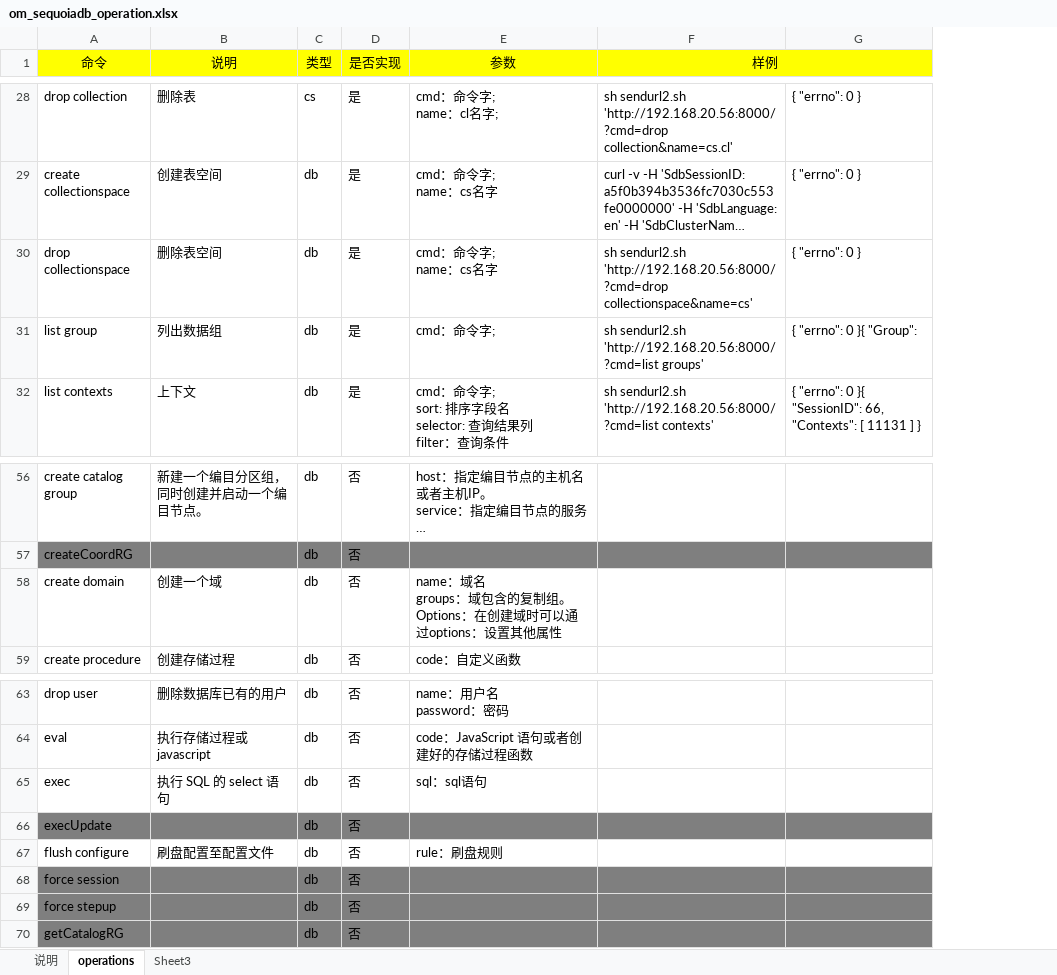
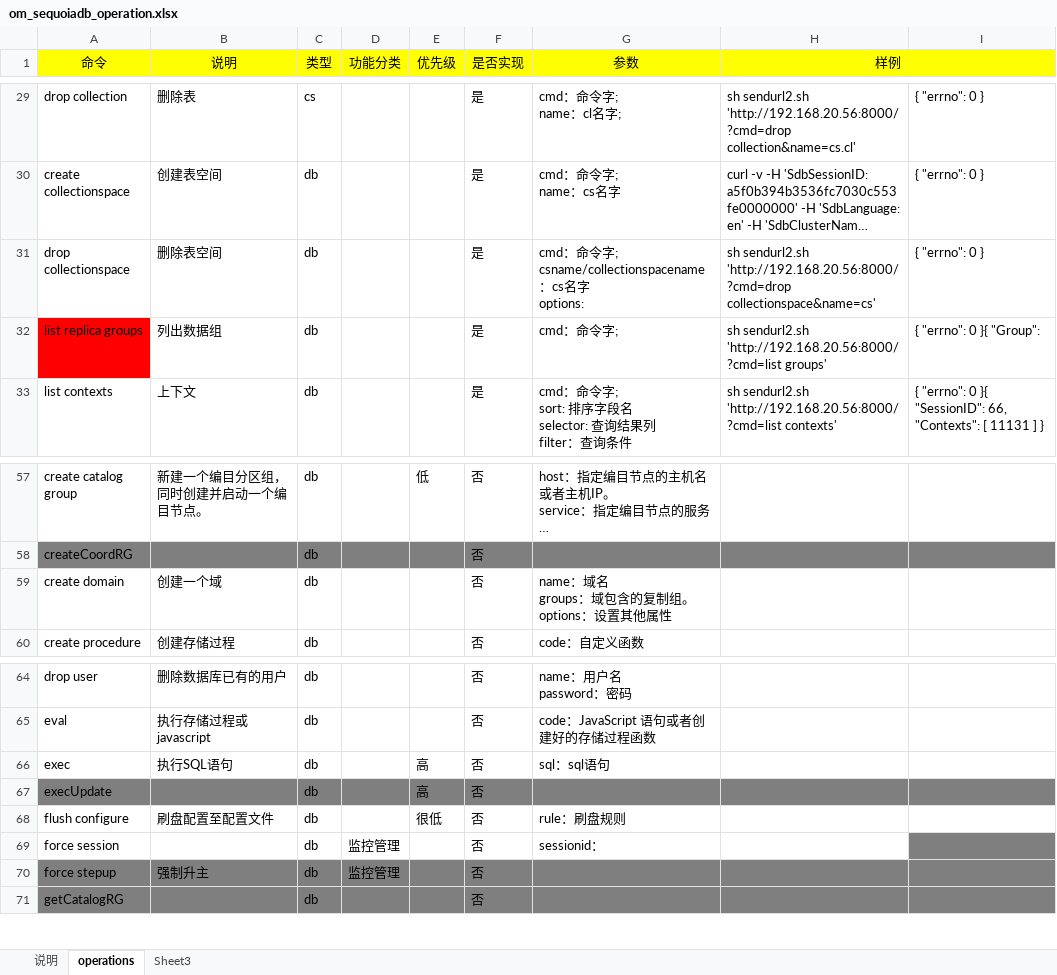
Before and after one commit to Vivian-hihi/SequoiaDB, an Excel workbook: internal_doc/03.开发设计/OM/om_sequoiadb_operation.xlsx, sheet operations, drawn as a sheet; only a part is shown, gaps mark what is left out; long unchanged cells end in …; values as stored, in another font and other column widths than the file's, no borders; addresses are those after the commit; ↵ is a line break in a cell; the diff covers the shown part only; the diff names each change by its address in the sheet, - before the commit and + after, or states it on an @@ line.

```diff
--- a/internal_doc/03.开发设计/OM/om_sequoiadb_operation.xlsx (sheet operations)
+++ b/internal_doc/03.开发设计/OM/om_sequoiadb_operation.xlsx (sheet operations)
+column D (功能分类), rows 69-70: 监控管理 | 监控管理
+column E (优先级), row 57: 低; rows 66-68: 高 | 高 | 很低
-G31 (参数): cmd：命令字; ↵ name：cs名字
+G31 (参数): cmd：命令字; ↵ csname/collectionspacename：cs名字 ↵ options:
-A32 (命令): list group
+A32 (命令): list replica groups
-A32 fill: none
+A32 fill: #FF0000
-G59 (参数): …制组。 ↵ Options：在创建域时可以通过options：设置…
+G59 (参数): …制组。 ↵ options：设置…
-B66 (说明): 执行 SQL 的 select 语句
+B66 (说明): 执行SQL语句
-A69:C69 fill: #7F7F7F
+A69:C69 fill: none
-F69:H69 fill: #7F7F7F
+F69:H69 fill: none
-G69 (参数): (empty)
+G69 (参数): sessionid：
-B70 (说明): (empty)
+B70 (说明): 强制升主
```
Also changed, not shown: 1 added row, 5 edited cells and cell formats elsewhere in this sheet, sheet 说明.
